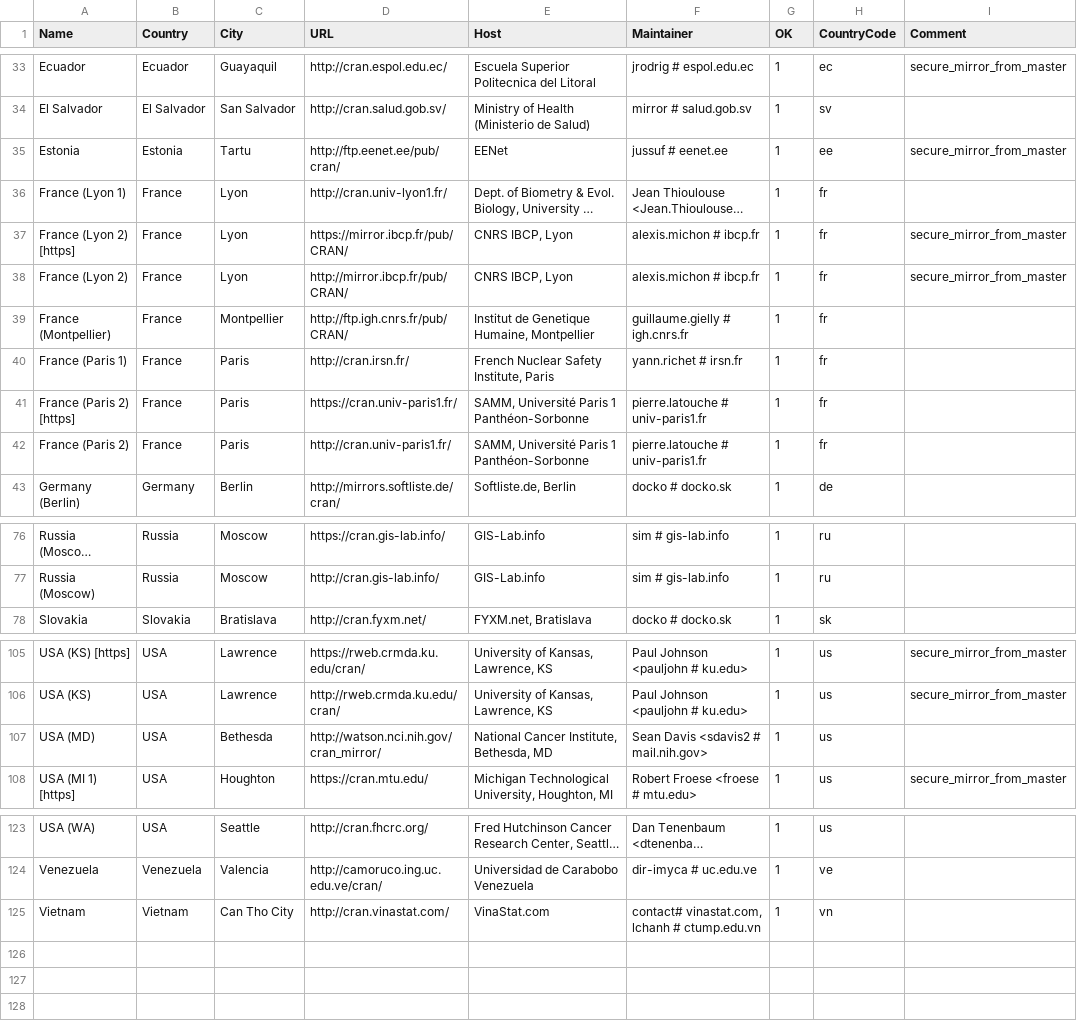
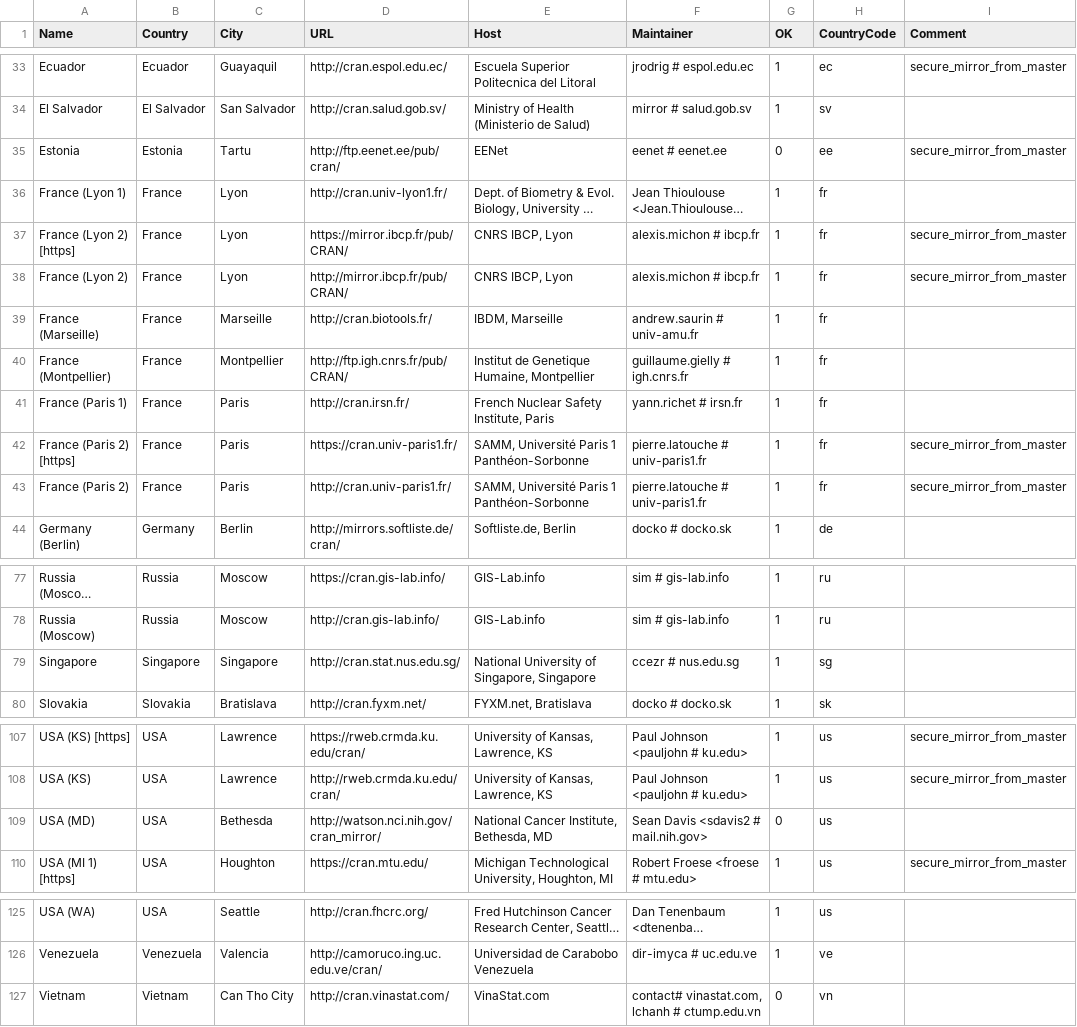
Before and after one commit to lukaszdaniel/ivory, a CSV file: R/doc/CRAN_mirrors.csv, drawn as a sheet; only a part is shown, gaps mark what is left out; long unchanged cells end in …; addresses are those after the commit; the diff names each change by its address in the sheet, - before the commit and + after, or states it on an @@ line.

```diff
--- a/R/doc/CRAN_mirrors.csv
+++ b/R/doc/CRAN_mirrors.csv
-F35 (Maintainer): jussuf # eenet.ee
+F35 (Maintainer): eenet # eenet.ee
-G35 (OK): 1
+G35 (OK): 0
+row 39: France (Marseille) | France | Marseille | http://cran.biotools.fr/ | IBDM, Marseille | andrew.saurin # univ-amu.fr | 1 | fr
-I42:I43 (Comment): (empty)
+I42:I43 (Comment): secure_mirror_from_master
+row 79: Singapore | Singapore | Singapore | http://cran.stat.nus.edu.sg/ | National University of Singapore, Singapore | ccezr # nus.edu.sg | 1 | sg
-G109 (OK): 1
+G109 (OK): 0
-G127 (OK): 1
+G127 (OK): 0
```
Also changed, not shown: 11 other files.
